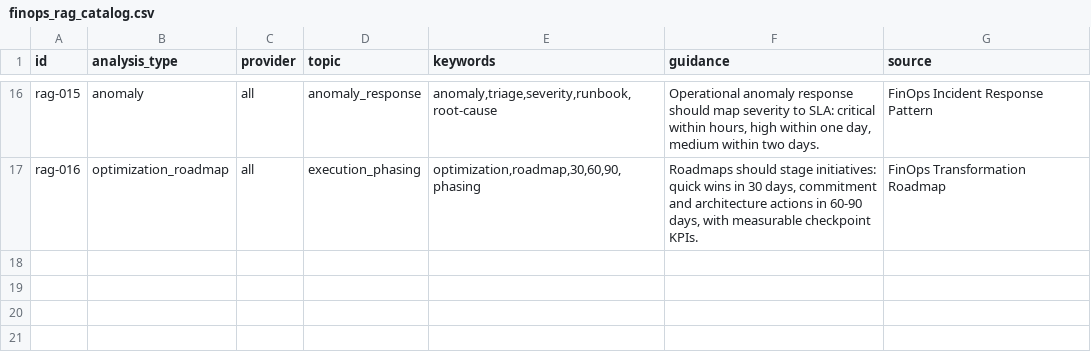
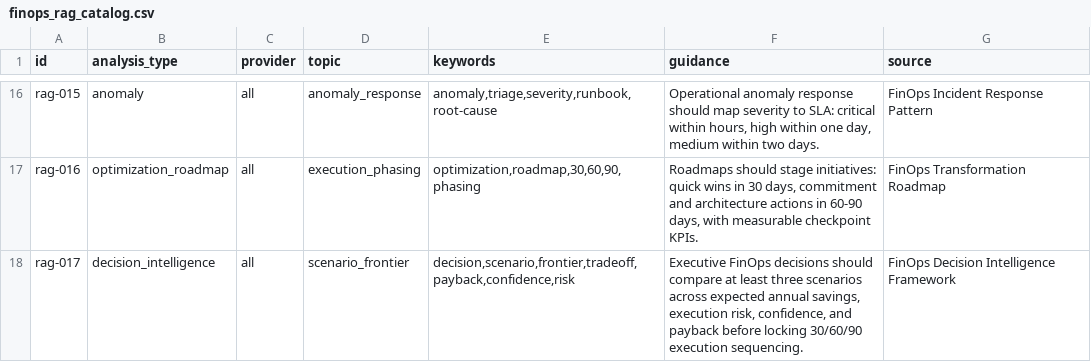
Before and after one commit to leandro-michelino/optiora, a CSV file: finops_mcp/data/finops_rag_catalog.csv, drawn as a sheet; only a part is shown, gaps mark what is left out.

Commit message:
Harden release gates and add decision intelligence + RAG workflows

```diff
--- a/finops_mcp/data/finops_rag_catalog.csv
+++ b/finops_mcp/data/finops_rag_catalog.csv
@@ -17 +17,2 @@ rag-015,anomaly,all,anomaly_response,"anomaly,triage,severity,runbook,root-cause
 rag-016,optimization_roadmap,all,execution_phasing,"optimization,roadmap,30,60,90,phasing","Roadmaps should stage initiatives: quick wins in 30 days, commitment and architecture actions in 60-90 days, with measurable checkpoint KPIs.","FinOps Transformation Roadmap"
+rag-017,decision_intelligence,all,scenario_frontier,"decision,scenario,frontier,tradeoff,payback,confidence,risk","Executive FinOps decisions should compare at least three scenarios across expected annual savings, execution risk, confidence, and payback before locking 30/60/90 execution sequencing.","FinOps Decision Intelligence Framework"
```
Also changed, not shown: 17 other files.
